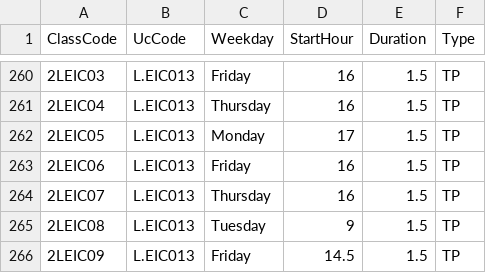
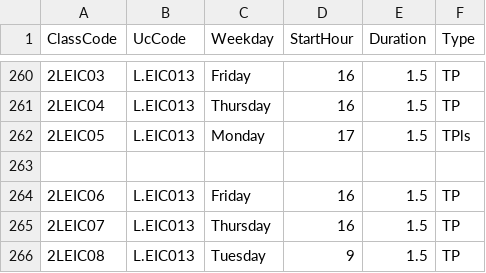
Before and after one commit to PedroRomao3/AED, a CSV file: schedule/classes.csv, drawn as a sheet; only a part is shown, gaps mark what is left out; the shorter side is filled out with more unchanged rows.

Commit message:
classes done

```diff
--- a/schedule/classes.csv
+++ b/schedule/classes.csv
@@ -261,3 +261,4 @@ ClassCode,UcCode,Weekday,StartHour,Duration,Type
 2LEIC04,L.EIC013,Thursday,16,1.5,TP
-2LEIC05,L.EIC013,Monday,17,1.5,TP
+2LEIC05,L.EIC013,Monday,17,1.5,TPls
+
 2LEIC06,L.EIC013,Friday,16,1.5,TP
```
Also changed, not shown: 25 other files.
